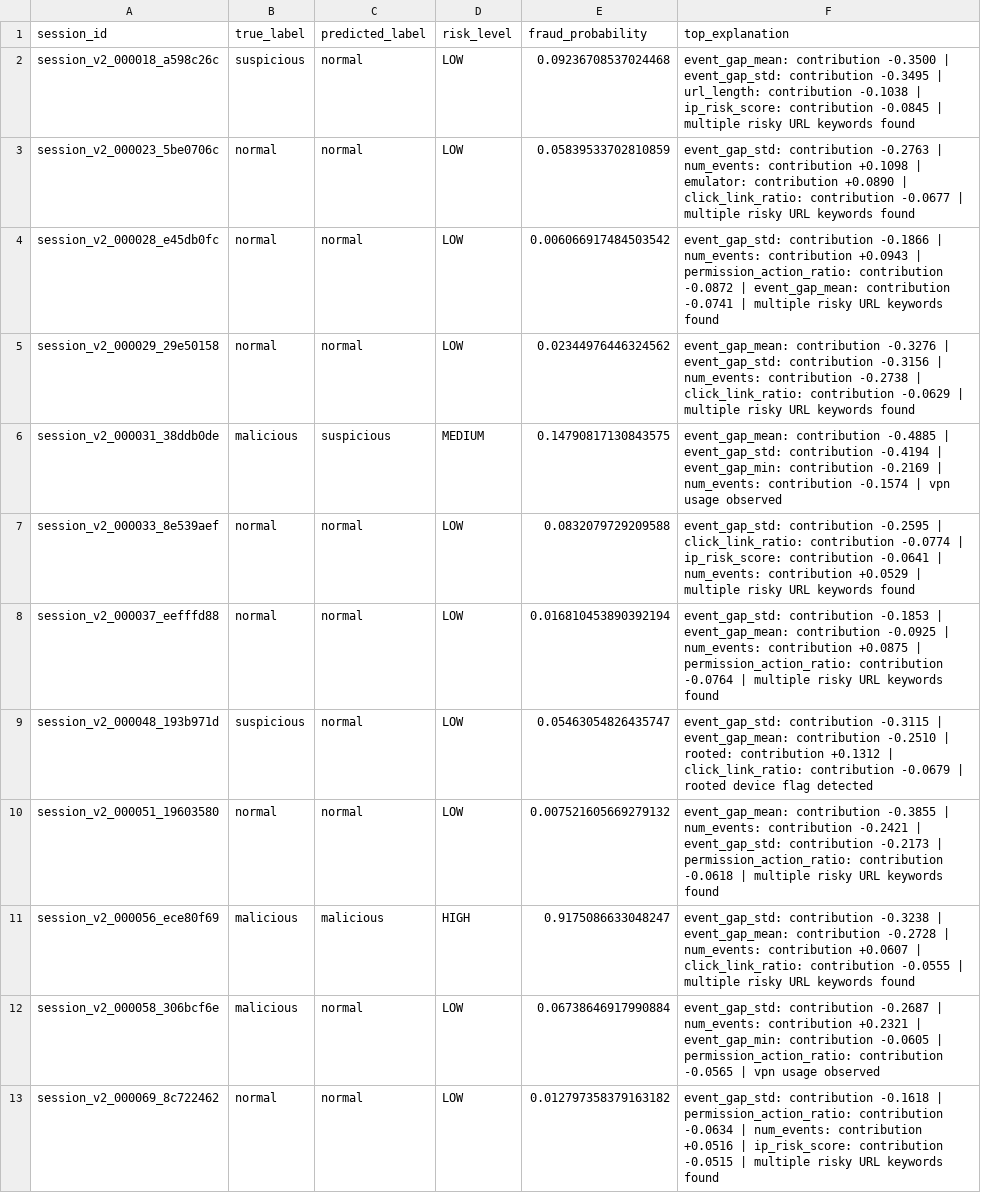
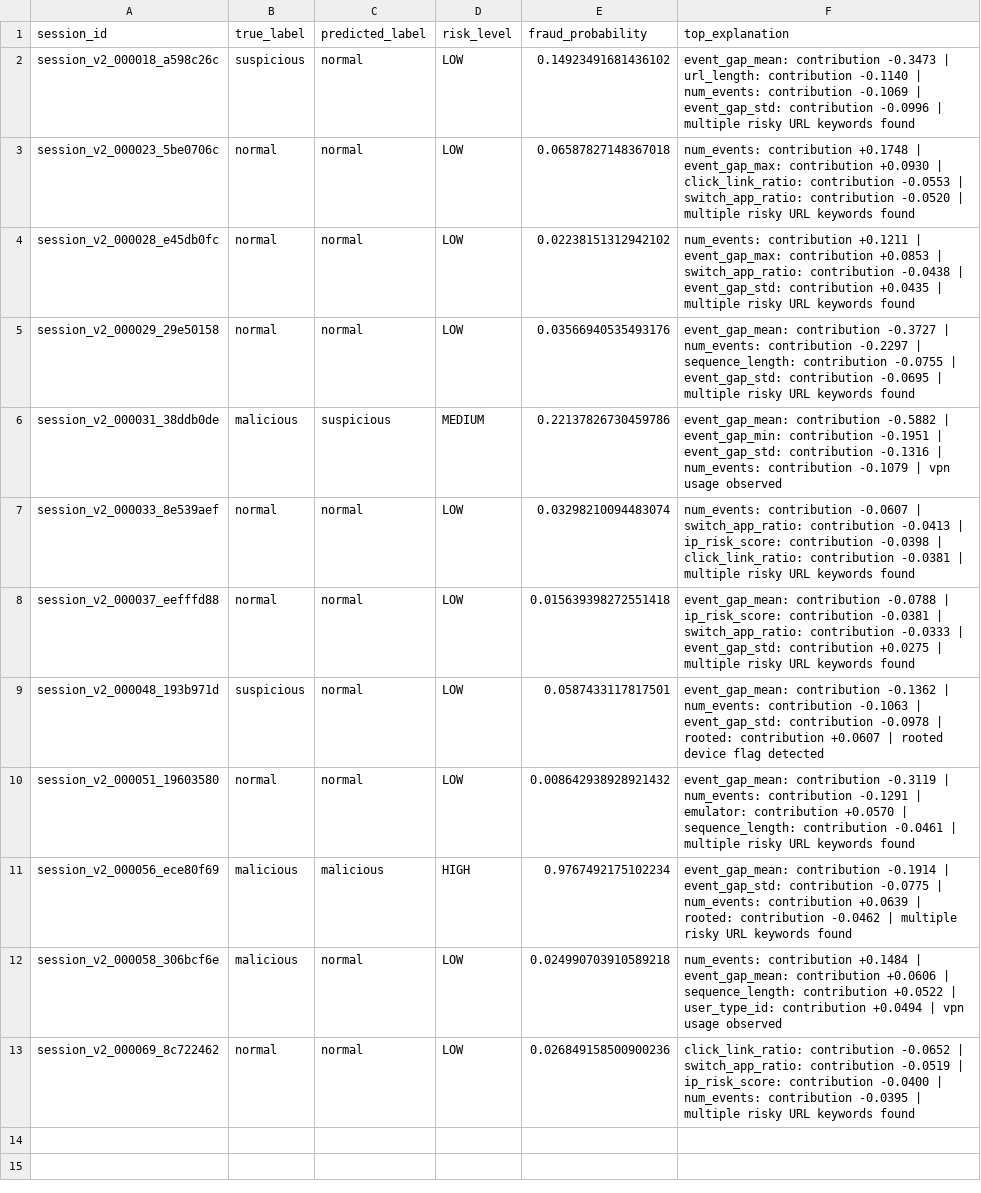
Before and after one commit to parthbansal007/UPI-Fraud-Detection-Interaction, a CSV file: models/interaction/example_predictions.csv, drawn as a sheet; the diff names each change by its address in the sheet, - before the commit and + after, or states it on an @@ line.

Commit message:
Refactor model training and evaluation scripts; update dependencies and improve error handling
- Updated `evaluate.py` to catch specific exceptions during AUC calculation.
- Removed unused import in `train_isolation_forest.py`.
- Adjusted training logic in `train_isolation_forest.py` to clarify data handling.
- Changed model candidates in `train_transformer.py` to use DistilBERT.
- Enhanced error messaging in `train_transformer.py` for transformer backbone loading.
- Improved training configuration in `train_xgboost.py` to support GPU training and handle XGBoost errors gracefully.
- Updated binary model files for scaler and XGBoost.

```diff
--- a/models/interaction/example_predictions.csv
+++ b/models/interaction/example_predictions.csv
-E2 (fraud_probability): 0.09236708537024468
+E2 (fraud_probability): 0.14923491681436102
-F2 (top_explanation): event_gap_mean: contribution -0.3500 | event_gap_std: contribution -0.3495 | url_length: contribution -0.1038 | ip_risk_score: contribution -0.0845 | multiple…
+F2 (top_explanation): event_gap_mean: contribution -0.3473 | url_length: contribution -0.1140 | num_events: contribution -0.1069 | event_gap_std: contribution -0.0996 | multiple…
-E3 (fraud_probability): 0.05839533702810859
+E3 (fraud_probability): 0.06587827148367018
-F3 (top_explanation): event_gap_std: contribution -0.2763 | num_events: contribution +0.1098 | emulator: contribution +0.0890 | click_link_ratio: contribution -0.0677 | multiple…
+F3 (top_explanation): num_events: contribution +0.1748 | event_gap_max: contribution +0.0930 | click_link_ratio: contribution -0.0553 | switch_app_ratio: contribution -0.0520 | multiple…
-E4 (fraud_probability): 0.006066917484503542
+E4 (fraud_probability): 0.02238151312942102
-F4 (top_explanation): event_gap_std: contribution -0.1866 | num_events: contribution +0.0943 | permission_action_ratio: contribution -0.0872 | event_gap_mean: contribution -0.0741 | multiple…
+F4 (top_explanation): num_events: contribution +0.1211 | event_gap_max: contribution +0.0853 | switch_app_ratio: contribution -0.0438 | event_gap_std: contribution +0.0435 | multiple…
-E5 (fraud_probability): 0.02344976446324562
+E5 (fraud_probability): 0.03566940535493176
-F5 (top_explanation): event_gap_mean: contribution -0.3276 | event_gap_std: contribution -0.3156 | num_events: contribution -0.2738 | click_link_ratio: contribution -0.0629 | multiple…
+F5 (top_explanation): event_gap_mean: contribution -0.3727 | num_events: contribution -0.2297 | sequence_length: contribution -0.0755 | event_gap_std: contribution -0.0695 | multiple…
-E6 (fraud_probability): 0.14790817130843575
+E6 (fraud_probability): 0.22137826730459786
-F6 (top_explanation): event_gap_mean: contribution -0.4885 | event_gap_std: contribution -0.4194 | event_gap_min: contribution -0.2169 | num_events: contribution -0.1574 | vpn…
+F6 (top_explanation): event_gap_mean: contribution -0.5882 | event_gap_min: contribution -0.1951 | event_gap_std: contribution -0.1316 | num_events: contribution -0.1079 | vpn…
-E7 (fraud_probability): 0.0832079729209588
+E7 (fraud_probability): 0.03298210094483074
-F7 (top_explanation): event_gap_std: contribution -0.2595 | click_link_ratio: contribution -0.0774 | ip_risk_score: contribution -0.0641 | num_events: contribution +0.0529 | multiple…
+F7 (top_explanation): num_events: contribution -0.0607 | switch_app_ratio: contribution -0.0413 | ip_risk_score: contribution -0.0398 | click_link_ratio: contribution -0.0381 | multiple…
-E8 (fraud_probability): 0.016810453890392194
+E8 (fraud_probability): 0.015639398272551418
-F8 (top_explanation): event_gap_std: contribution -0.1853 | event_gap_mean: contribution -0.0925 | num_events: contribution +0.0875 | permission_action_ratio: contribution -0.0764 | multiple…
+F8 (top_explanation): event_gap_mean: contribution -0.0788 | ip_risk_score: contribution -0.0381 | switch_app_ratio: contribution -0.0333 | event_gap_std: contribution +0.0275 | multiple…
-E9 (fraud_probability): 0.05463054826435747
+E9 (fraud_probability): 0.0587433117817501
-F9 (top_explanation): event_gap_std: contribution -0.3115 | event_gap_mean: contribution -0.2510 | rooted: contribution +0.1312 | click_link_ratio: contribution -0.0679 | rooted…
+F9 (top_explanation): event_gap_mean: contribution -0.1362 | num_events: contribution -0.1063 | event_gap_std: contribution -0.0978 | rooted: contribution +0.0607 | rooted…
-E10 (fraud_probability): 0.007521605669279132
+E10 (fraud_probability): 0.008642938928921432
-F10 (top_explanation): event_gap_mean: contribution -0.3855 | num_events: contribution -0.2421 | event_gap_std: contribution -0.2173 | permission_action_ratio: contribution -0.0618 | multiple…
+F10 (top_explanation): event_gap_mean: contribution -0.3119 | num_events: contribution -0.1291 | emulator: contribution +0.0570 | sequence_length: contribution -0.0461 | multiple…
-E11 (fraud_probability): 0.9175086633048247
+E11 (fraud_probability): 0.9767492175102234
-F11 (top_explanation): event_gap_std: contribution -0.3238 | event_gap_mean: contribution -0.2728 | num_events: contribution +0.0607 | click_link_ratio: contribution -0.0555 | multiple…
+F11 (top_explanation): event_gap_mean: contribution -0.1914 | event_gap_std: contribution -0.0775 | num_events: contribution +0.0639 | rooted: contribution -0.0462 | multiple…
-E12 (fraud_probability): 0.06738646917990884
+E12 (fraud_probability): 0.024990703910589218
-F12 (top_explanation): event_gap_std: contribution -0.2687 | num_events: contribution +0.2321 | event_gap_min: contribution -0.0605 | permission_action_ratio: contribution -0.0565 | vpn…
+F12 (top_explanation): num_events: contribution +0.1484 | event_gap_mean: contribution +0.0606 | sequence_length: contribution +0.0522 | user_type_id: contribution +0.0494 | vpn…
-E13 (fraud_probability): 0.012797358379163182
+E13 (fraud_probability): 0.026849158500900236
-F13 (top_explanation): event_gap_std: contribution -0.1618 | permission_action_ratio: contribution -0.0634 | num_events: contribution +0.0516 | ip_risk_score: contribution -0.0515 | multiple…
+F13 (top_explanation): click_link_ratio: contribution -0.0652 | switch_app_ratio: contribution -0.0519 | ip_risk_score: contribution -0.0400 | num_events: contribution -0.0395 | multiple…
```
Also changed, not shown: 16 other files.
